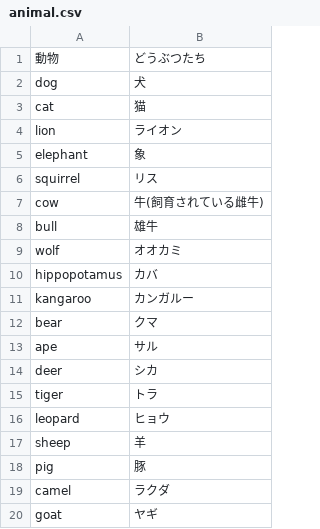
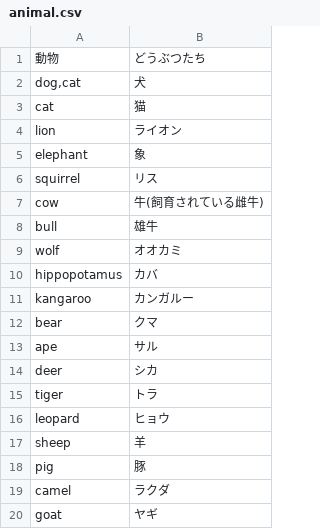
Before and after one commit to seafield1979/Tango_Android, a CSV file: TangoBook/app/src/main/res/raw/animal.csv, drawn as a sheet.

```diff
--- a/TangoBook/app/src/main/res/raw/animal.csv
+++ b/TangoBook/app/src/main/res/raw/animal.csv
@@ -1,3 +1,3 @@
 動物,どうぶつたち
-dog,犬
+"dog,cat",犬
 cat,猫
```
Also changed, not shown: 5 other files.
